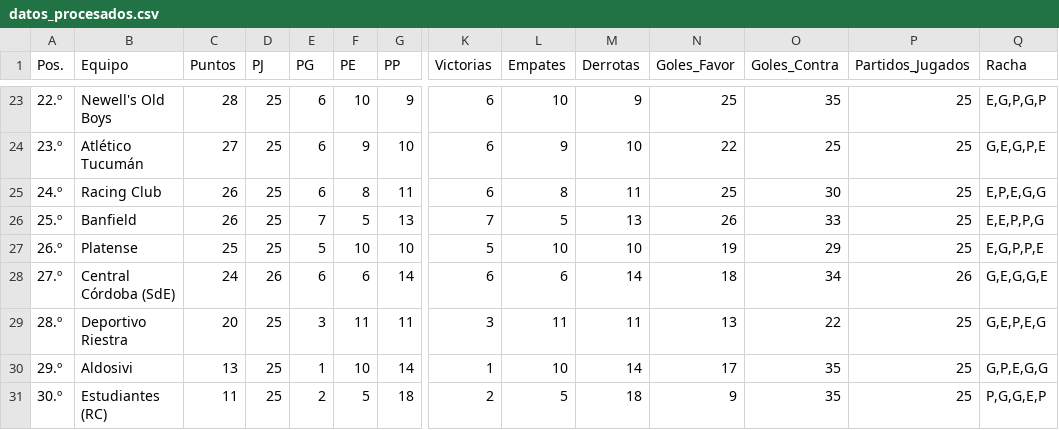
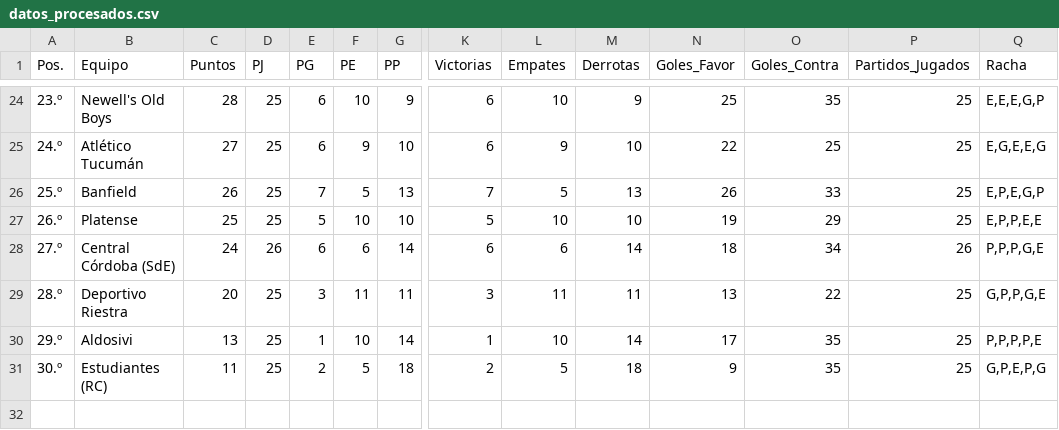
Before and after one commit to Juani10000/win-predictor, a CSV file: datos_procesados.csv, drawn as a sheet; only a part is shown, gaps mark what is left out; removed rows and columns are numbered as before the commit, all else as after; rows hold the shown columns only; the diff covers the shown part only; the diff names each change by its address in the sheet, - before the commit and + after, or states it on an @@ line.

```diff
--- a/datos_procesados.csv
+++ b/datos_procesados.csv
-A24 (Pos.): 22.º
+A24 (Pos.): 23.º
-Q24 (Racha): E,G,P,G,P
+Q24 (Racha): E,E,E,G,P
-A25 (Pos.): 23.º
+A25 (Pos.): 24.º
-Q25 (Racha): G,E,G,P,E
+Q25 (Racha): E,G,E,E,G
-row 25: 24.º | Racing Club | 26 | 25 | 6 | 8 | 11 | 6 | 8 | 11 | 25 | 30 | 25 | E,P,E,G,G
-Q26 (Racha): E,E,P,P,G
+Q26 (Racha): E,P,E,G,P
-Q27 (Racha): E,G,P,P,E
+Q27 (Racha): E,P,P,E,E
-Q28 (Racha): G,E,G,G,E
+Q28 (Racha): P,P,P,G,E
-Q29 (Racha): G,E,P,E,G
+Q29 (Racha): G,P,P,G,E
-Q30 (Racha): G,P,E,G,G
+Q30 (Racha): P,P,P,P,E
-Q31 (Racha): P,G,G,E,P
+Q31 (Racha): G,P,E,P,G
```
Also changed, not shown: 1 added row and 30 edited cells elsewhere in this file.
